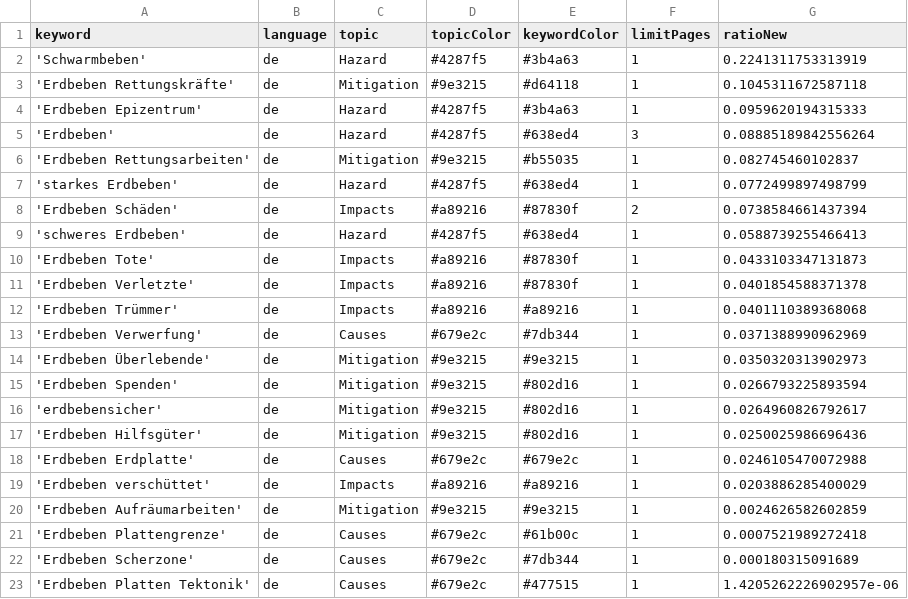
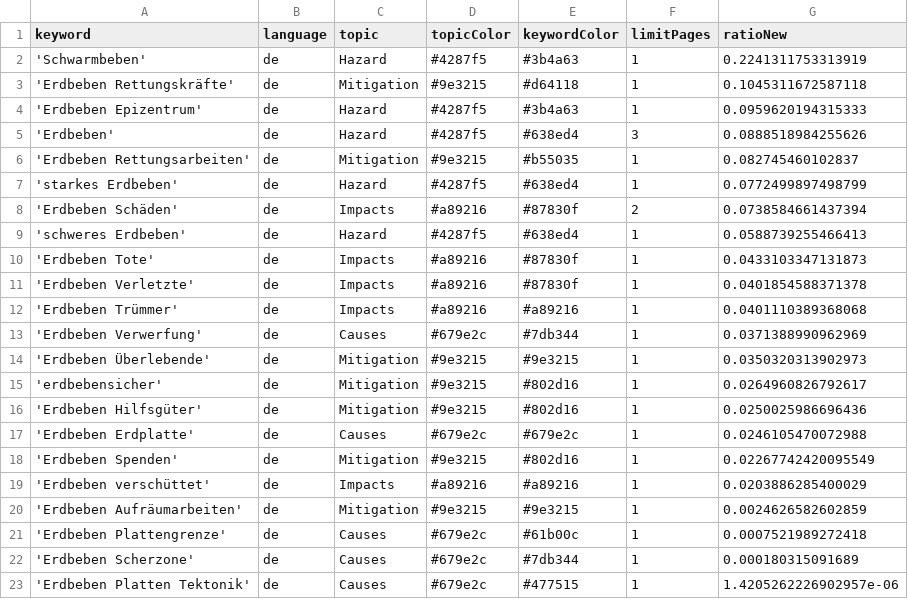
Before and after one commit to marcol95-news/earthquakeiscoming, a CSV file: keywords.csv, drawn as a sheet.

Commit message:
Commit from GitHub Actions (harvest:0.0)

```diff
--- a/keywords.csv
+++ b/keywords.csv
@@ -4,3 +4,3 @@ keyword,language,topic,topicColor,keywordColor,limitPages,ratioNew
 'Erdbeben Epizentrum',de,Hazard,#4287f5,#3b4a63,1,0.0959620194315333
-'Erdbeben',de,Hazard,#4287f5,#638ed4,3,0.08885189842556264
+'Erdbeben',de,Hazard,#4287f5,#638ed4,3,0.0888518984255626
 'Erdbeben Rettungsarbeiten',de,Mitigation,#9e3215,#b55035,1,0.082745460102837
@@ -14,3 +14,2 @@ keyword,language,topic,topicColor,keywordColor,limitPages,ratioNew
 'Erdbeben Überlebende',de,Mitigation,#9e3215,#9e3215,1,0.0350320313902973
-'Erdbeben Spenden',de,Mitigation,#9e3215,#802d16,1,0.0266793225893594
 'erdbebensicher',de,Mitigation,#9e3215,#802d16,1,0.0264960826792617
@@ -18,2 +17,3 @@ keyword,language,topic,topicColor,keywordColor,limitPages,ratioNew
 'Erdbeben Erdplatte',de,Causes,#679e2c,#679e2c,1,0.0246105470072988
+'Erdbeben Spenden',de,Mitigation,#9e3215,#802d16,1,0.02267742420095549
 'Erdbeben verschüttet',de,Impacts,#a89216,#a89216,1,0.0203886285400029
```
